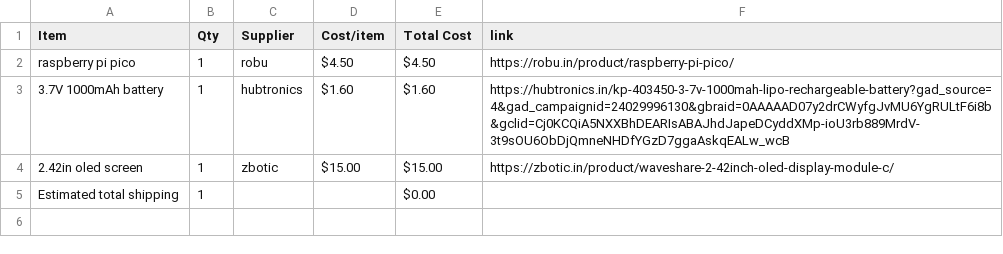
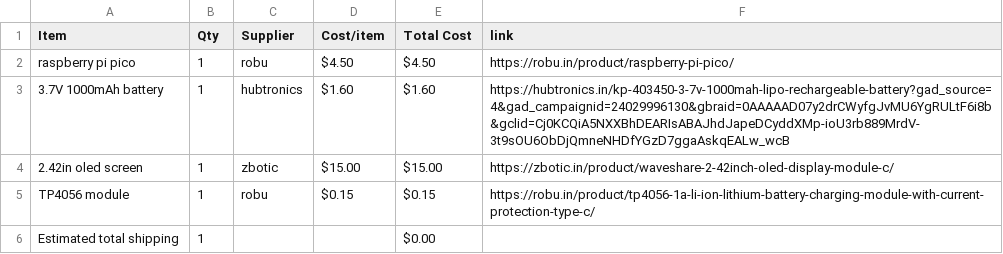
Before and after one commit to janavi2008/JPSine, a CSV file: BOM.csv, drawn as a sheet.

Commit message:
Sync JPSine from Half Life

```diff
--- a/BOM.csv
+++ b/BOM.csv
@@ -4,2 +4,3 @@ raspberry pi pico,1,robu,$4.50,$4.50,https://robu.in/product/raspberry-pi-pico/
 2.42in oled screen,1,zbotic,$15.00,$15.00,https://zbotic.in/product/waveshare-2-42inch-oled-display-module-c/
+TP4056 module,1,robu,$0.15,$0.15,https://robu.in/product/tp4056-1a-li-ion-lithium-battery-charging-module-with-current-protection-type-c/
 Estimated total shipping,1,,,$0.00,
```
